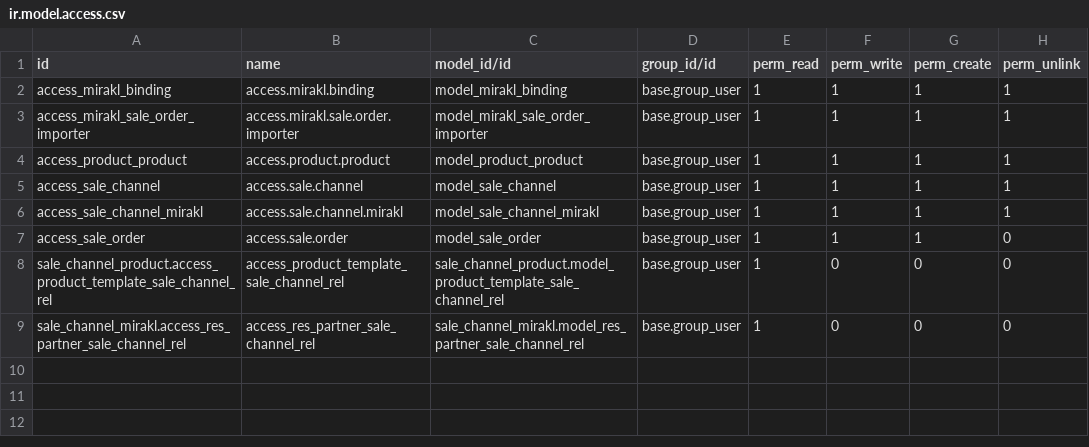
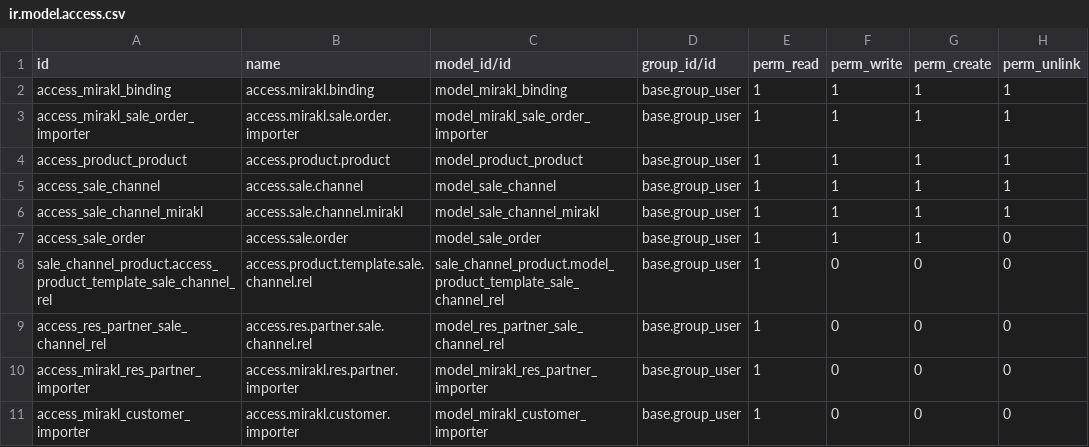
Before and after one commit to OCA/sale-channel, a CSV file: sale_channel_mirakl/security/ir.model.access.csv, drawn as a sheet.

```diff
--- a/sale_channel_mirakl/security/ir.model.access.csv
+++ b/sale_channel_mirakl/security/ir.model.access.csv
@@ -7,3 +7,5 @@ access_sale_channel_mirakl,access.sale.channel.mirakl,model_sale_channel_mirakl,
 access_sale_order,access.sale.order,model_sale_order,base.group_user,1,1,1,0
-sale_channel_product.access_product_template_sale_channel_rel,access_product_template_sale_channel_rel,sale_channel_product.model_product_template_sale_channel_rel,base.group_user,1,0,0,0
-sale_channel_mirakl.access_res_partner_sale_channel_rel,access_res_partner_sale_channel_rel,sale_channel_mirakl.model_res_partner_sale_channel_rel,base.group_user,1,0,0,0
+sale_channel_product.access_product_template_sale_channel_rel,access.product.template.sale.channel.rel,sale_channel_product.model_product_template_sale_channel_rel,base.group_user,1,0,0,0
+access_res_partner_sale_channel_rel,access.res.partner.sale.channel.rel,model_res_partner_sale_channel_rel,base.group_user,1,0,0,0
+access_mirakl_res_partner_importer,access.mirakl.res.partner.importer,model_mirakl_res_partner_importer,base.group_user,1,0,0,0
+access_mirakl_customer_importer,access.mirakl.customer.importer,model_mirakl_customer_importer,base.group_user,1,0,0,0
```
Also changed, not shown: 6 other files.
